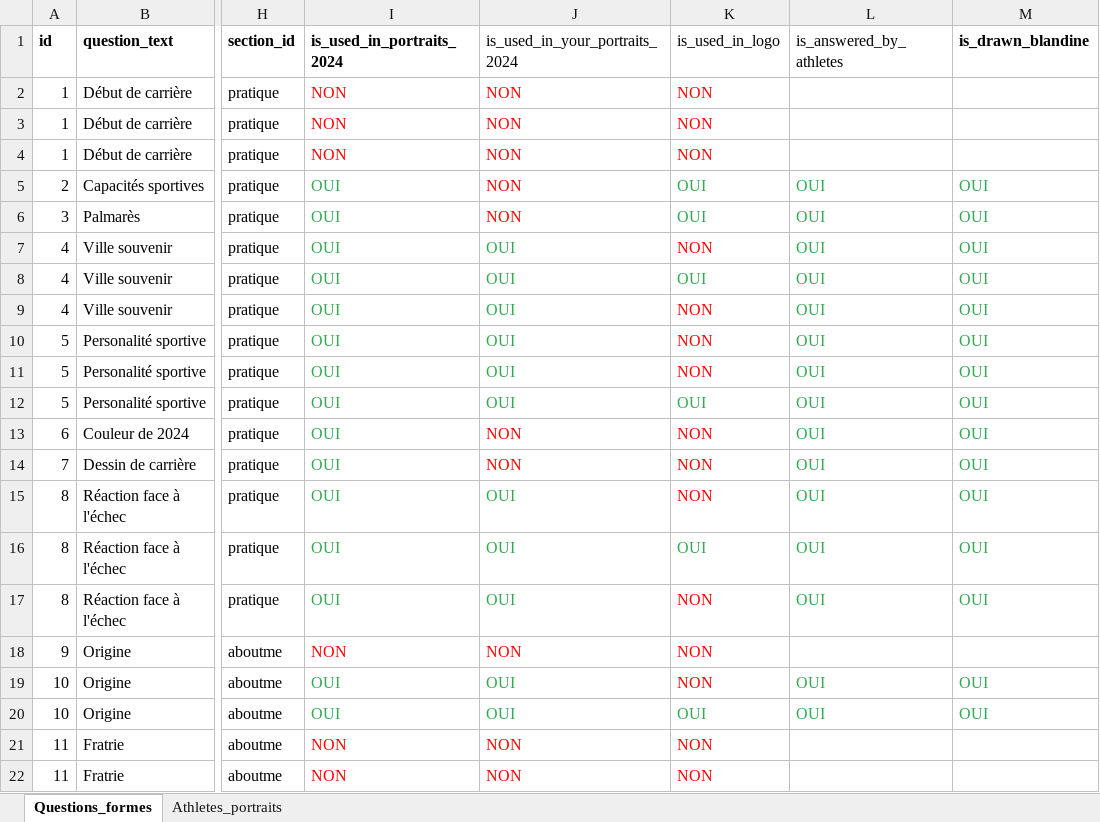
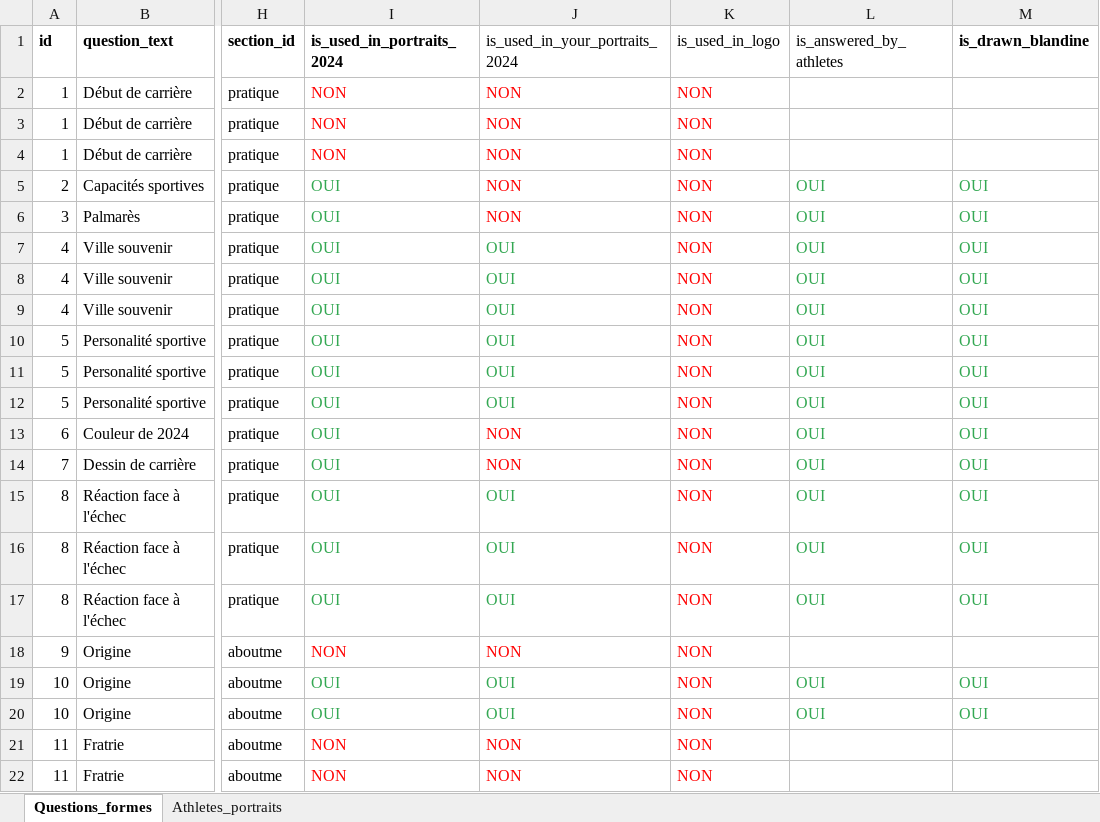
Before and after one commit to jhjanicki/olympic_data_portraits, an Excel workbook: src/assets/data/portraits_content.xlsx, sheet Questions_formes, drawn as a sheet; only a part is shown, gaps mark what is left out; values as stored, in another font and other column widths than the file's, no borders; charts and pictures not drawn; the diff covers the shown part only; the diff names each change by its address in the sheet, - before the commit and + after, or states it on an @@ line.

Commit message:
Mise a jour logo

```diff
--- a/src/assets/data/portraits_content.xlsx (sheet Questions_formes)
+++ b/src/assets/data/portraits_content.xlsx (sheet Questions_formes)
-K5:K6 (is_used_in_logo): OUI
+K5:K6 (is_used_in_logo): NON
-K5:K6 text colour: #34A853
+K5:K6 text colour: #FF0000
-K8 (is_used_in_logo): OUI
+K8 (is_used_in_logo): NON
-K8 text colour: #34A853
+K8 text colour: #FF0000
-K12 (is_used_in_logo): OUI
+K12 (is_used_in_logo): NON
-K12 text colour: #34A853
+K12 text colour: #FF0000
-K16 (is_used_in_logo): OUI
+K16 (is_used_in_logo): NON
-K16 text colour: #34A853
+K16 text colour: #FF0000
-K20 (is_used_in_logo): OUI
+K20 (is_used_in_logo): NON
-K20 text colour: #34A853
+K20 text colour: #FF0000
```
Also changed, not shown: 12 added rows, 5 edited cells and cell formats elsewhere in this sheet, 2 other files.
